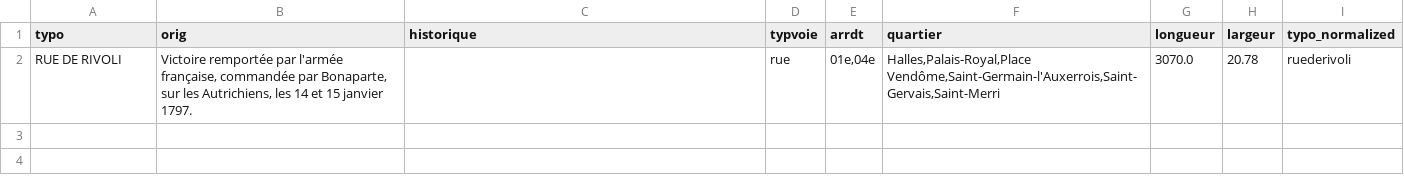
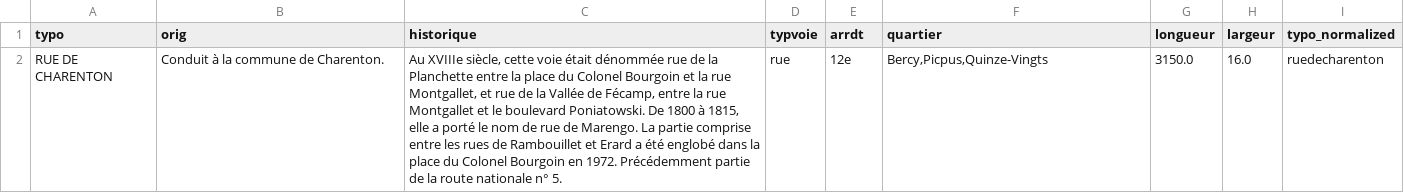
Before and after one commit to emmaebrl/linux-project, a CSV file: data/filtered_data_new.csv, drawn as a sheet.

Commit message:
Tentative de data gitignore

```diff
--- a/data/filtered_data_new.csv
+++ b/data/filtered_data_new.csv
@@ -1,2 +1,2 @@
 typo,orig,historique,typvoie,arrdt,quartier,longueur,largeur,typo_normalized
-RUE DE RIVOLI,"Victoire remportée par l'armée française, commandée par Bonaparte, sur les Autrichiens, les 14 et 15 janvier 1797.",,rue,"01e,04e","Halles,Palais-Royal,Place Vendôme,Saint-Germain-l'Auxerrois,Saint-Gervais,Saint-Merri",3070.0,20.78,ruederivoli
+RUE DE CHARENTON,Conduit à la commune de Charenton.,"Au XVIIIe siècle, cette voie était dénommée rue de la Planchette entre la place du Colonel Bourgoin et la rue Montgallet, et rue de la Vallée de Fécamp, entre la rue Montgallet et le boulevard Poniatowski. De 1800 à 1815, elle a porté le nom de rue de Marengo. La partie comprise entre les rues de Rambouillet et Erard a été englobé dans la place du Colonel Bourgoin en 1972. Précédemment partie de la route nationale n° 5.",rue,12e,"Bercy,Picpus,Quinze-Vingts",3150.0,16.0,ruedecharenton
```
Also changed, not shown: 2 other files.
